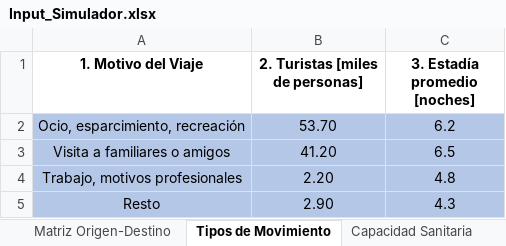
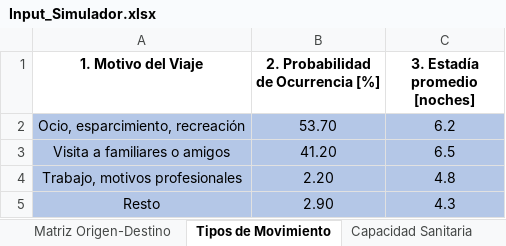
Before and after one commit to patopipp/COVID-19-Simulation-Argentina, an Excel workbook: COVID Contagio Argentina Monte Carlo/Input/Input_Simulador.xlsx, sheet Tipos de Movimiento, drawn as a sheet; values as stored, in another font and other column widths than the file's, no borders; the diff names each change by its address in the sheet, - before the commit and + after, or states it on an @@ line.

```diff
--- a/COVID Contagio Argentina Monte Carlo/Input/Input_Simulador.xlsx (sheet Tipos de Movimiento)
+++ b/COVID Contagio Argentina Monte Carlo/Input/Input_Simulador.xlsx (sheet Tipos de Movimiento)
-B1: 2. Turistas [miles de personas]
+B1: 2. Probabilidad de Ocurrencia [%]
```
Also changed, not shown: sheet Información, sheet ProbabilidadadecontraerVirus, sheet Tasa de Letalidad Grave, sheet Tasa de Letalidad Moderada, sheet Capacidad Sanitaria, other sheet tabs, charts or pictures, 2 other files.
